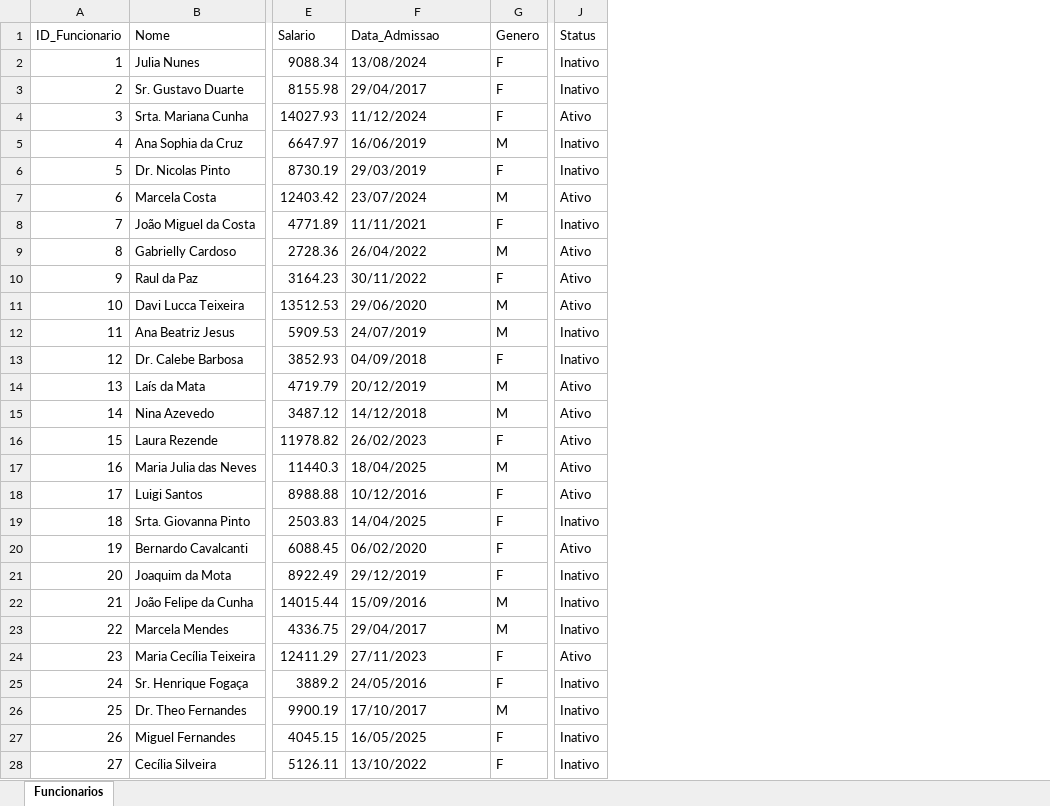
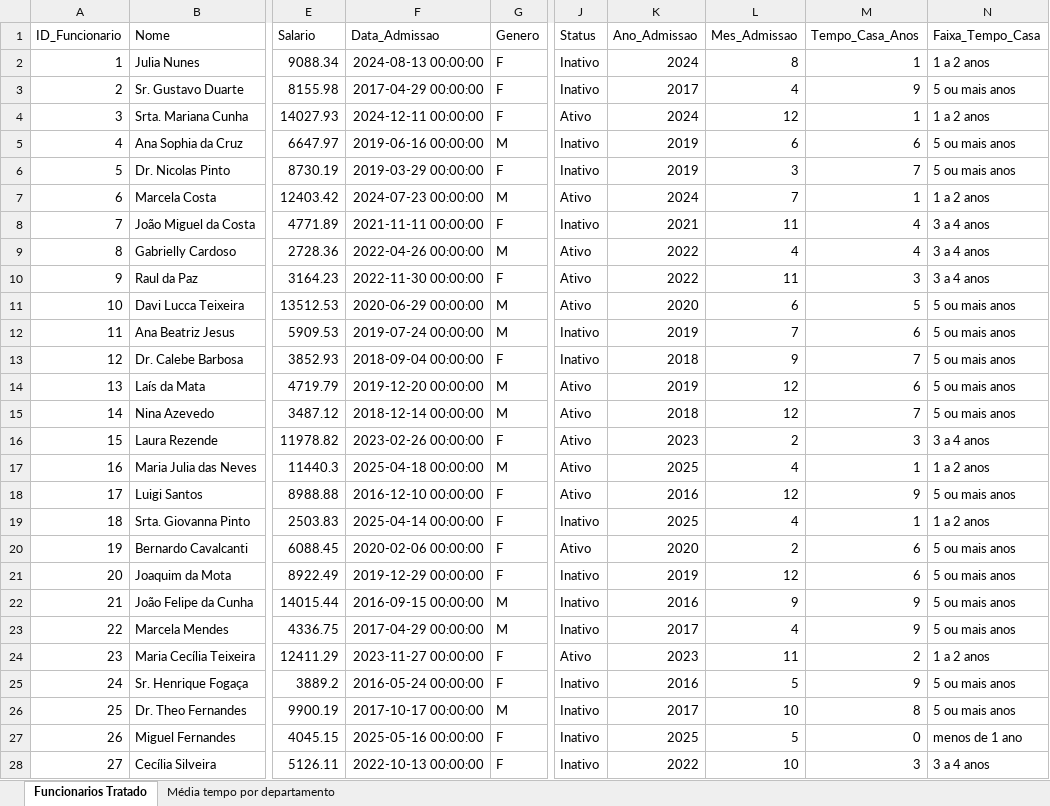
Before and after one commit to cfneves/turma-visualizacao-de-dados, an Excel workbook: alunos/victor_h_santos/exercicios/semana_4/base_rh.xlsx, sheet Funcionarios Tratado, drawn as a sheet; only a part is shown, gaps mark what is left out; values as stored, in another font and other column widths than the file's, no borders; the diff covers the shown part only; the diff names each change by its address in the sheet, - before the commit and + after, or states it on an @@ line.

Commit message:
Exercicio semana 04 - entrega exercicio final

```diff
--- a/alunos/victor_h_santos/exercicios/semana_4/base_rh.xlsx (sheet Funcionarios Tratado)
+++ b/alunos/victor_h_santos/exercicios/semana_4/base_rh.xlsx (sheet Funcionarios Tratado)
-sheet tab: Funcionarios
+sheet tab: Funcionarios Tratado
+sheet tab: Média tempo por departamento
+column K (Ano_Admissao), rows 2-28: 2024 | 2017 | 2024 | 2019 | 2019 | 2024 | 2021 | 2022 | 2022 | 2020 | 2019 | 2018 | 2019 | 2018 | 2023 | 2025 | 2016 | 2025 | 2020 | 2019 | 2016 | 2017 | 2023 | 2016 | 2017 | 2025 | 2022
+column L (Mes_Admissao), rows 2-28: 8 | 4 | 12 | 6 | 3 | 7 | 11 | 4 | 11 | 6 | 7 | 9 | 12 | 12 | 2 | 4 | 12 | 4 | 2 | 12 | 9 | 4 | 11 | 5 | 10 | 5 | 10
+column M (Tempo_Casa_Anos), rows 2-28: 1 | 9 | 1 | 6 | 7 | 1 | 4 | 4 | 3 | 5 | 6 | 7 | 6 | 7 | 3 | 1 | 9 | 1 | 6 | 6 | 9 | 9 | 2 | 9 | 8 | 0 | 3
+column N (Faixa_Tempo_Casa), rows 2-28: 1 a 2 anos | 5 ou mais anos | 1 a 2 anos | 5 ou mais anos | 5 ou mais anos | 1 a 2 anos | 3 a 4 anos | 3 a 4 anos | 3 a 4 anos | 5 ou mais anos | 5 ou mais anos | 5 ou mais anos | 5 ou mais anos | 5 ou mais anos | 3 a 4 anos | 1 a 2 anos | 5 ou mais anos | 1 a 2 anos | 5 ou mais anos | 5 ou mais anos | 5 ou mais anos | 5 ou mais anos | 1 a 2 anos | 5 ou mais anos | 5 ou mais anos | menos de 1 ano | 3 a 4 anos
-F2 (Data_Admissao): 13/08/2024
+F2 (Data_Admissao): 2024-08-13 00:00:00
-F3 (Data_Admissao): 29/04/2017
+F3 (Data_Admissao): 2017-04-29 00:00:00
-F4 (Data_Admissao): 11/12/2024
+F4 (Data_Admissao): 2024-12-11 00:00:00
-F5 (Data_Admissao): 16/06/2019
+F5 (Data_Admissao): 2019-06-16 00:00:00
-F6 (Data_Admissao): 29/03/2019
+F6 (Data_Admissao): 2019-03-29 00:00:00
-F7 (Data_Admissao): 23/07/2024
+F7 (Data_Admissao): 2024-07-23 00:00:00
-F8 (Data_Admissao): 11/11/2021
+F8 (Data_Admissao): 2021-11-11 00:00:00
-F9 (Data_Admissao): 26/04/2022
+F9 (Data_Admissao): 2022-04-26 00:00:00
-F10 (Data_Admissao): 30/11/2022
+F10 (Data_Admissao): 2022-11-30 00:00:00
-F11 (Data_Admissao): 29/06/2020
+F11 (Data_Admissao): 2020-06-29 00:00:00
-F12 (Data_Admissao): 24/07/2019
+F12 (Data_Admissao): 2019-07-24 00:00:00
-F13 (Data_Admissao): 04/09/2018
+F13 (Data_Admissao): 2018-09-04 00:00:00
-F14 (Data_Admissao): 20/12/2019
+F14 (Data_Admissao): 2019-12-20 00:00:00
-F15 (Data_Admissao): 14/12/2018
+F15 (Data_Admissao): 2018-12-14 00:00:00
-F16 (Data_Admissao): 26/02/2023
+F16 (Data_Admissao): 2023-02-26 00:00:00
-F17 (Data_Admissao): 18/04/2025
+F17 (Data_Admissao): 2025-04-18 00:00:00
-F18 (Data_Admissao): 10/12/2016
+F18 (Data_Admissao): 2016-12-10 00:00:00
-F19 (Data_Admissao): 14/04/2025
+F19 (Data_Admissao): 2025-04-14 00:00:00
-F20 (Data_Admissao): 06/02/2020
+F20 (Data_Admissao): 2020-02-06 00:00:00
-F21 (Data_Admissao): 29/12/2019
+F21 (Data_Admissao): 2019-12-29 00:00:00
-F22 (Data_Admissao): 15/09/2016
+F22 (Data_Admissao): 2016-09-15 00:00:00
-F23 (Data_Admissao): 29/04/2017
+F23 (Data_Admissao): 2017-04-29 00:00:00
-F24 (Data_Admissao): 27/11/2023
+F24 (Data_Admissao): 2023-11-27 00:00:00
-F25 (Data_Admissao): 24/05/2016
+F25 (Data_Admissao): 2016-05-24 00:00:00
-F26 (Data_Admissao): 17/10/2017
+F26 (Data_Admissao): 2017-10-17 00:00:00
-F27 (Data_Admissao): 16/05/2025
+F27 (Data_Admissao): 2025-05-16 00:00:00
-F28 (Data_Admissao): 13/10/2022
+F28 (Data_Admissao): 2022-10-13 00:00:00
```
Also changed, not shown: 973 edited cells elsewhere in this sheet, 5 other files.
